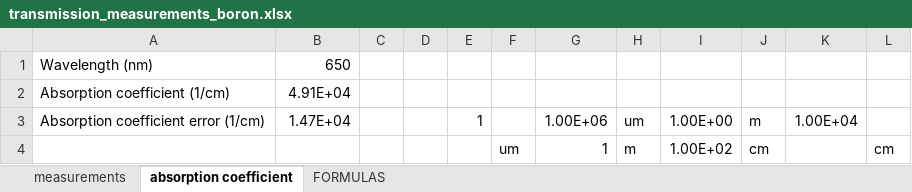
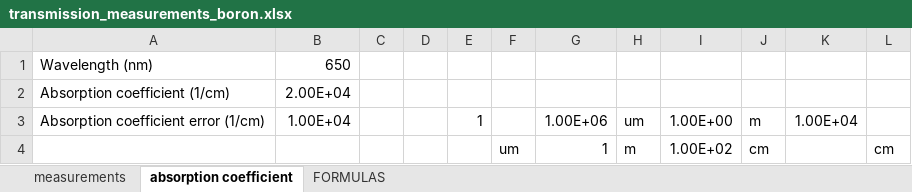
Before and after one commit to erickmartinez/relozwall, an Excel workbook: data_processing/2024/data/transmission_measurements_boron.xlsx, sheet absorption coefficient, drawn as a sheet; values as stored, in another font and other column widths than the file's, no borders; the diff names each change by its address in the sheet, - before the commit and + after, or states it on an @@ line.

```diff
--- a/data_processing/2024/data/transmission_measurements_boron.xlsx (sheet absorption coefficient)
+++ b/data_processing/2024/data/transmission_measurements_boron.xlsx (sheet absorption coefficient)
-B2: 4.91E+04
+B2: 2.00E+04
-B3: 1.47E+04
+B3: 1.00E+04
```
Also changed, not shown: sheet measurements, 34 other files.
